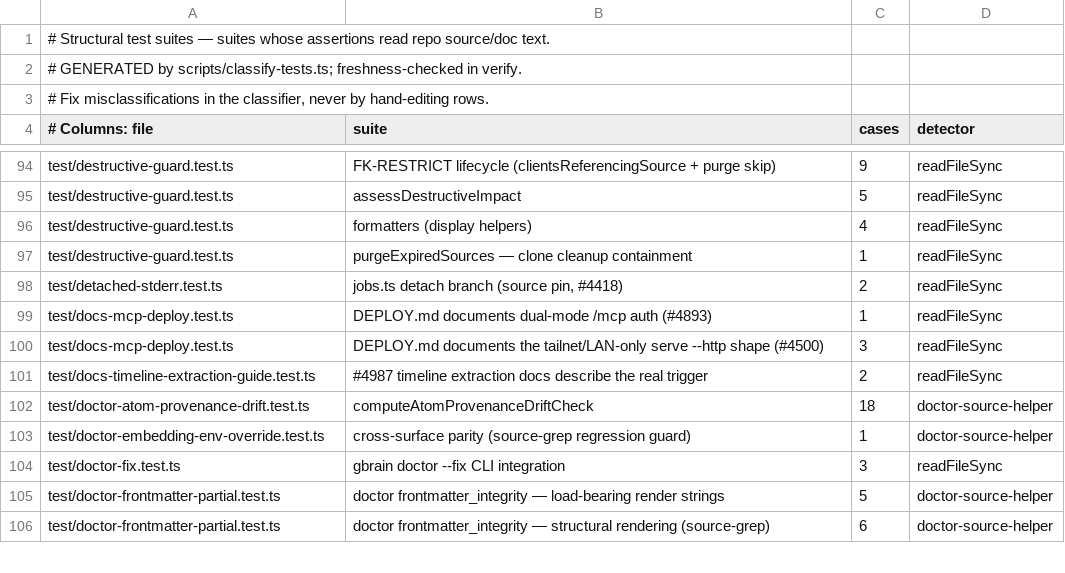
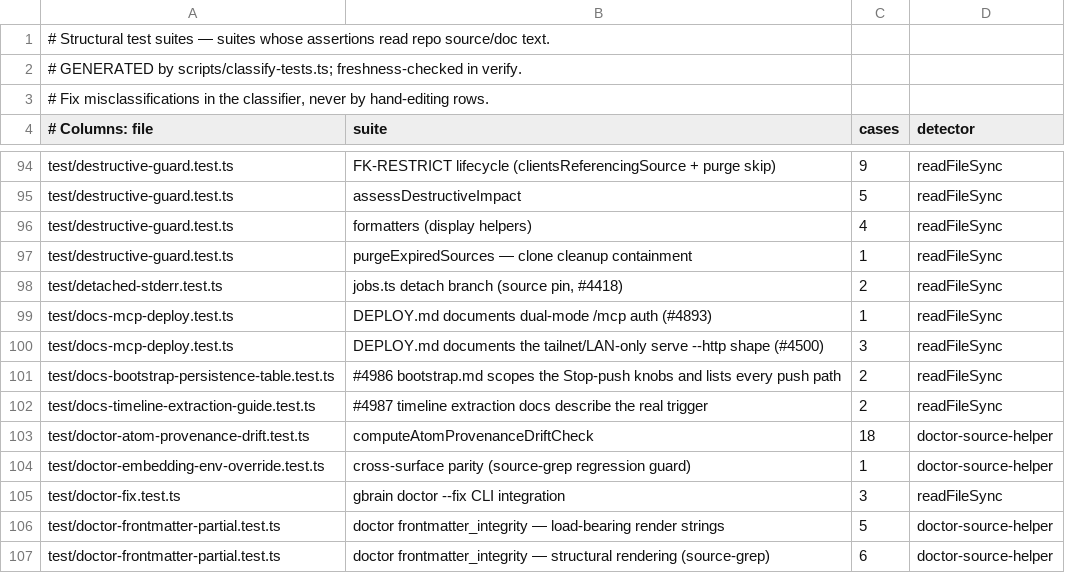
Before and after one commit to JamesSparkMojo/gbrain, a TSV file: scripts/structural-suites.tsv, drawn as a sheet; only a part is shown, gaps mark what is left out.

Commit message:
fix(docs): bootstrap.md scopes GBRAIN_STOP_PUSH + the debounce to the Stop path and lists the recovery push (#4986)
Root cause: three hook paths spawn the workspace push (Stop, SessionEnd, and
the SessionStart crash-recovery push) but only stopPushIfDue reads
GBRAIN_STOP_PUSH and hooks.stop_push_debounce_min; the operator table named
the knobs on the per-turn row without saying they are Stop-only and omitted
the recovery push entirely, so an operator raising the debounce still saw
SessionEnd auto-commits land minutes apart. The table now says "Stop path
only", documents SessionEnd as switch-free (GBRAIN_HOOKS=0 is the only
off-switch) with its heartbeat attribution, and adds a Crash recovery row.
Behavior unchanged by design (D6/D9 always-on SessionEnd backstop).

(cherry picked from commit 38b1b6a21c8d80dcb23189a7c292eef0c5a05296)

```diff
--- a/scripts/structural-suites.tsv
+++ b/scripts/structural-suites.tsv
@@ -100,2 +100,3 @@ test/docs-mcp-deploy.test.ts	DEPLOY.md documents dual-mode /mcp auth (#4893)	1	r
 test/docs-mcp-deploy.test.ts	DEPLOY.md documents the tailnet/LAN-only serve --http shape (#4500)	3	readFileSync
+test/docs-bootstrap-persistence-table.test.ts	#4986 bootstrap.md scopes the Stop-push knobs and lists every push path	2	readFileSync
 test/docs-timeline-extraction-guide.test.ts	#4987 timeline extraction docs describe the real trigger	2	readFileSync
```
Also changed, not shown: 2 other files.
